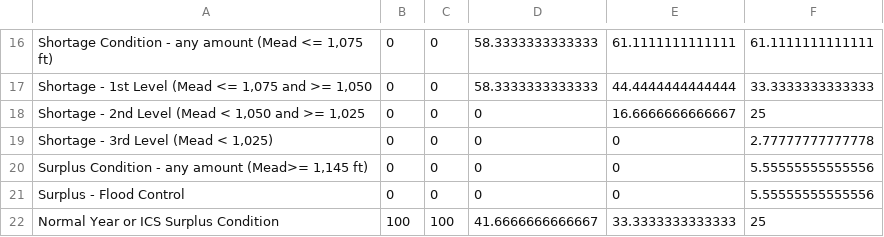
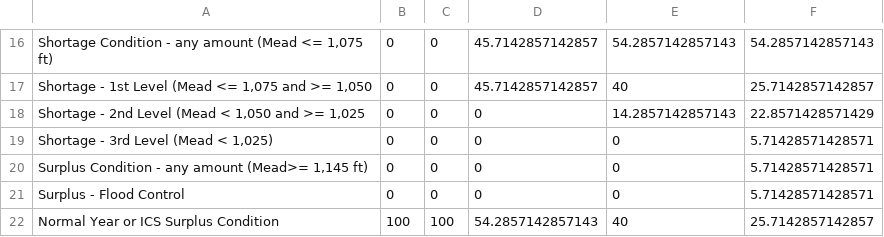
Before and after one commit to usbr/MTOM, a CSV file: Output Data/RDF Process/results/May/SysTableFull2018_2022.csv, drawn as a sheet; only a part is shown, gaps mark what is left out; the diff covers the shown part only; the diff names each change by its address in the sheet, - before the commit and + after, or states it on an @@ line.

```diff
--- a/Output Data/RDF Process/results/May/SysTableFull2018_2022.csv
+++ b/Output Data/RDF Process/results/May/SysTableFull2018_2022.csv
-D16:D17: 58.3333333333333
+D16:D17: 45.7142857142857
-E16: 61.1111111111111
+E16: 54.2857142857143
-F16: 61.1111111111111
+F16: 54.2857142857143
-E17: 44.4444444444444
+E17: 40
-F17: 33.3333333333333
+F17: 25.7142857142857
-E18: 16.6666666666667
+E18: 14.2857142857143
-F18: 25
+F18: 22.8571428571429
-F19: 2.77777777777778
+F19: 5.71428571428571
-F20:F21: 5.55555555555556
+F20:F21: 5.71428571428571
-D22: 41.6666666666667
+D22: 54.2857142857143
-E22: 33.3333333333333
+E22: 40
-F22: 25
+F22: 25.7142857142857
```
Also changed, not shown: 35 edited cells elsewhere in this file, Output Data/RDF Process/results/May/CritStats.csv, 21 other files.
